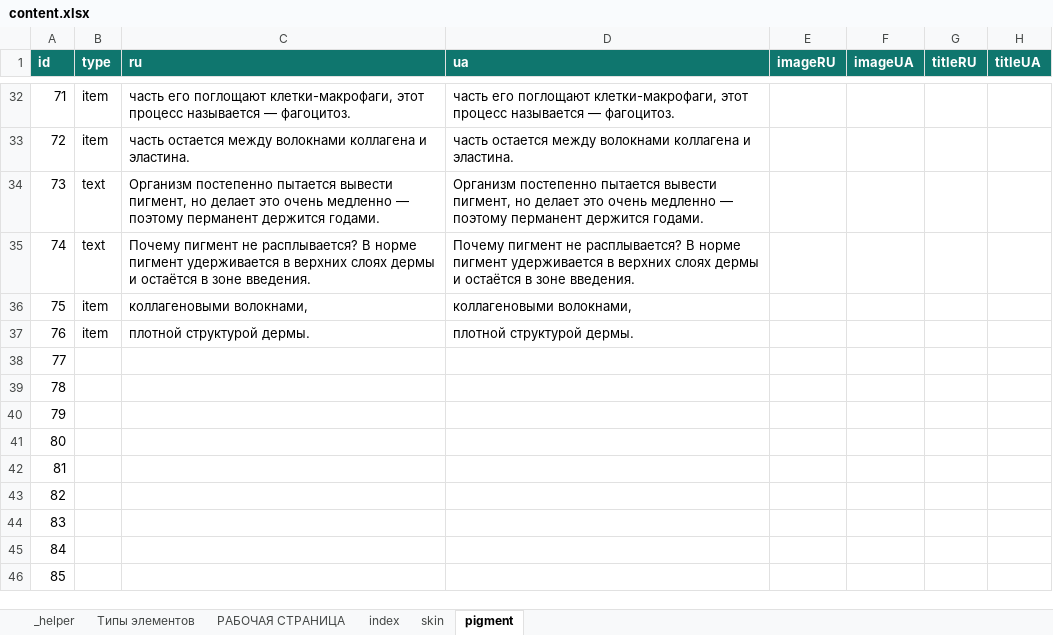
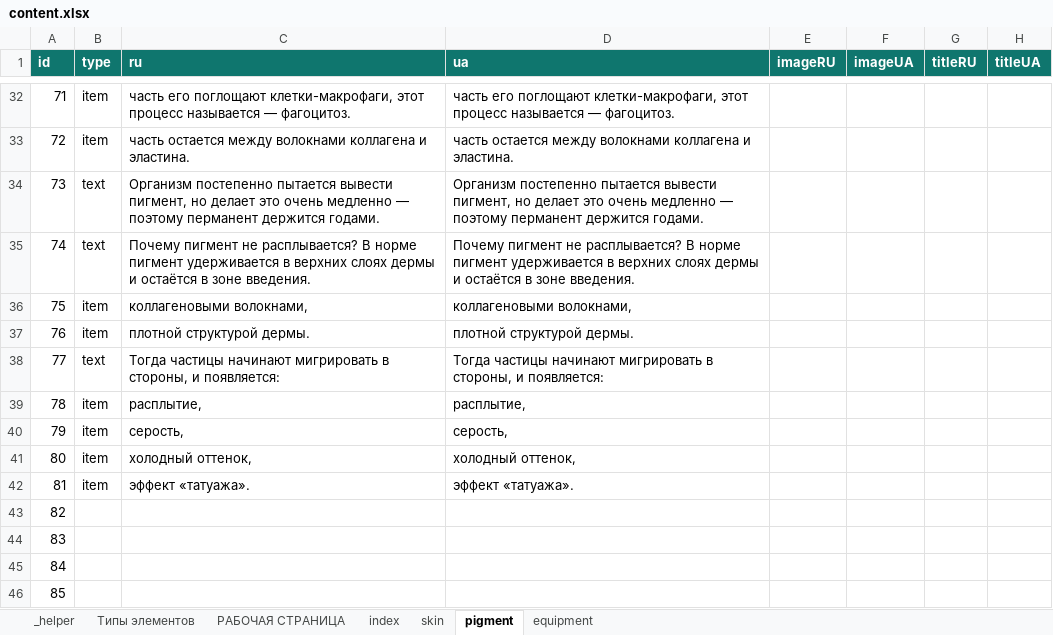
Before and after one commit to EugeneRusinsh1991/namipmu_app, an Excel workbook: src/content/content.xlsx, sheet pigment, drawn as a sheet; only a part is shown, gaps mark what is left out; values as stored, in another font and other column widths than the file's, no borders; conditional formats not drawn; the diff names each change by its address in the sheet, - before the commit and + after, or states it on an @@ line.

```diff
--- a/src/content/content.xlsx (sheet pigment)
+++ b/src/content/content.xlsx (sheet pigment)
+sheet tab: equipment
-B38 (type): (empty)
+B38 (type): text
-C38 (ru): (empty)
+C38 (ru): Тогда частицы начинают мигрировать в стороны, и появляется:
-D38 (ua): (empty)
+D38 (ua): Тогда частицы начинают мигрировать в стороны, и появляется:
-B39:B42 (type): (empty)
+B39:B42 (type): item
-C39 (ru): (empty)
+C39 (ru): расплытие,
-D39 (ua): (empty)
+D39 (ua): расплытие,
-C40 (ru): (empty)
+C40 (ru): серость,
-D40 (ua): (empty)
+D40 (ua): серость,
-C41 (ru): (empty)
+C41 (ru): холодный оттенок,
-D41 (ua): (empty)
+D41 (ua): холодный оттенок,
-C42 (ru): (empty)
+C42 (ru): эффект «татуажа».
-D42 (ua): (empty)
+D42 (ua): эффект «татуажа».
```
Also changed, not shown: sheet skin, sheet index, sheet Типы элементов, 6 other files.
